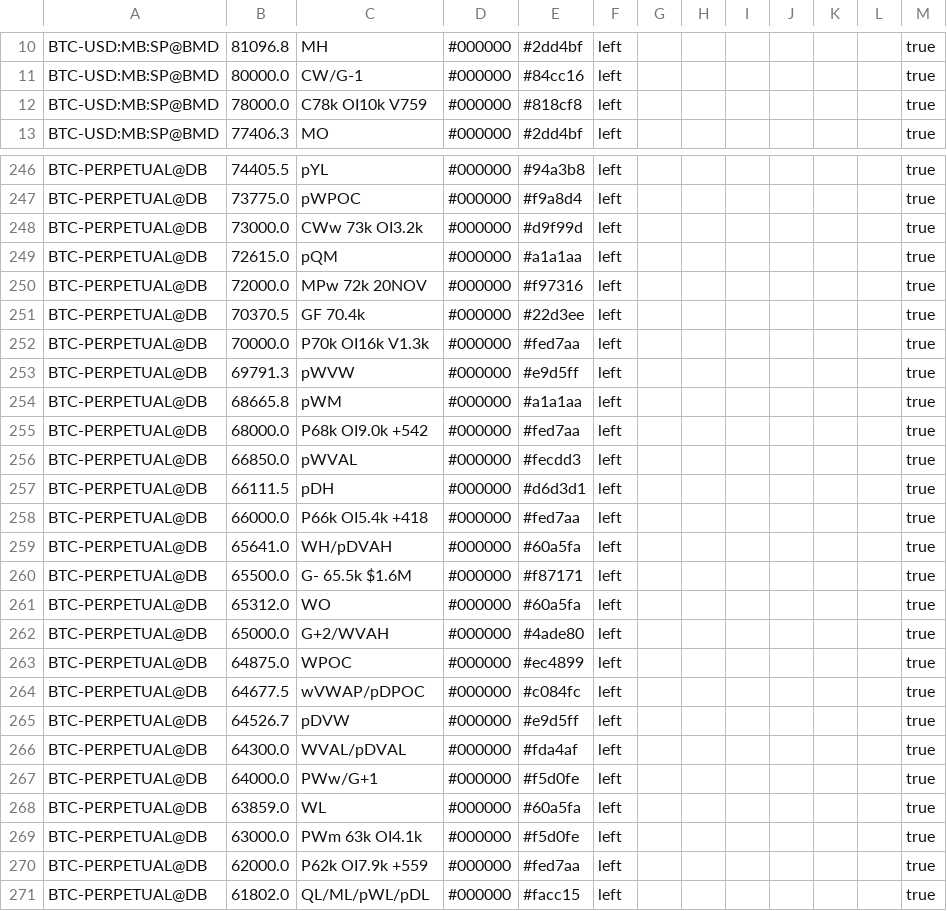
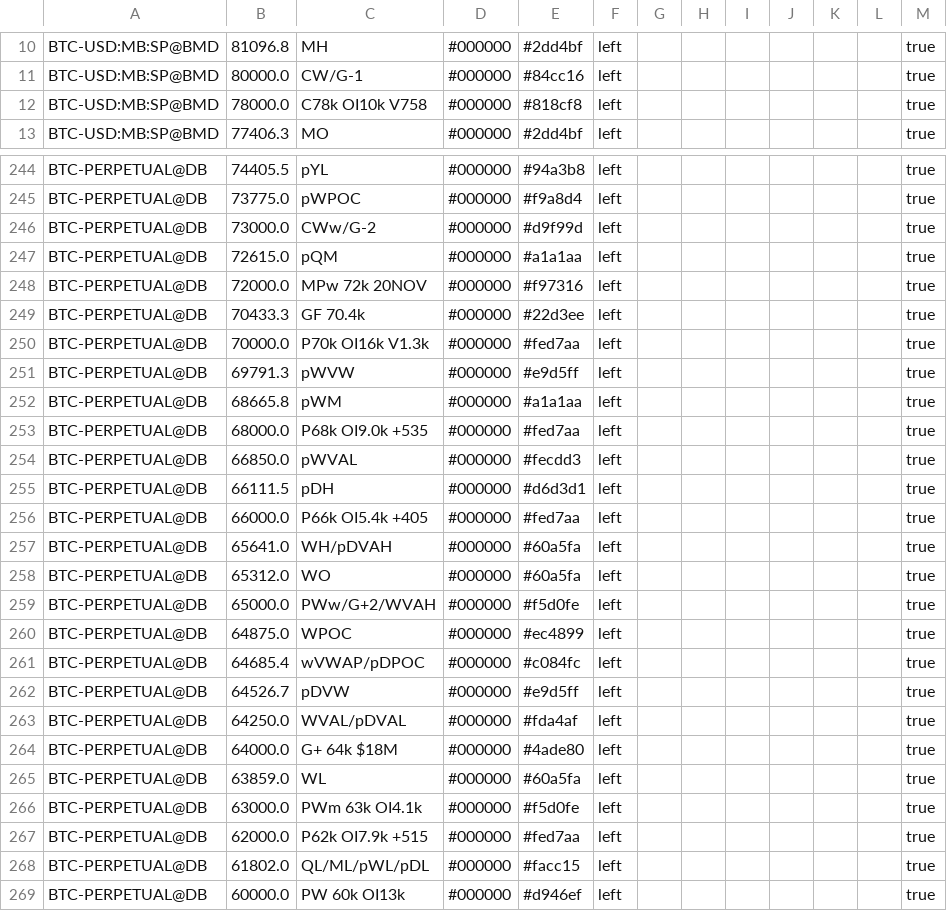
Before and after one commit to trendset1/bm-levels, a CSV file: bm_levels.csv, drawn as a sheet; only a part is shown, gaps mark what is left out; the shorter side is filled out with more unchanged rows; the diff covers the shown part only.

```diff
--- a/bm_levels.csv
+++ b/bm_levels.csv
@@ -11,3 +11,3 @@
 "BTC-USD:MB:SP@BMD","80000.0","CW/G-1","#000000","#84cc16","left","","","","","","","true"
-"BTC-USD:MB:SP@BMD","78000.0","C78k OI10k V759","#000000","#818cf8","left","","","","","","","true"
+"BTC-USD:MB:SP@BMD","78000.0","C78k OI10k V758","#000000","#818cf8","left","","","","","","","true"
 "BTC-USD:MB:SP@BMD","77406.3","MO","#000000","#2dd4bf","left","","","","","","","true"
@@ -247,6 +245,6 @@
 "BTC-PERPETUAL@DB","73775.0","pWPOC","#000000","#f9a8d4","left","","","","","","","true"
-"BTC-PERPETUAL@DB","73000.0","CWw 73k OI3.2k","#000000","#d9f99d","left","","","","","","","true"
+"BTC-PERPETUAL@DB","73000.0","CWw/G-2","#000000","#d9f99d","left","","","","","","","true"
 "BTC-PERPETUAL@DB","72615.0","pQM","#000000","#a1a1aa","left","","","","","","","true"
 "BTC-PERPETUAL@DB","72000.0","MPw 72k 20NOV","#000000","#f97316","left","","","","","","","true"
-"BTC-PERPETUAL@DB","70370.5","GF 70.4k","#000000","#22d3ee","left","","","","","","","true"
+"BTC-PERPETUAL@DB","70433.3","GF 70.4k","#000000","#22d3ee","left","","","","","","","true"
 "BTC-PERPETUAL@DB","70000.0","P70k OI16k V1.3k","#000000","#fed7aa","left","","","","","","","true"
@@ -254,18 +252,17 @@
 "BTC-PERPETUAL@DB","68665.8","pWM","#000000","#a1a1aa","left","","","","","","","true"
-"BTC-PERPETUAL@DB","68000.0","P68k OI9.0k +542","#000000","#fed7aa","left","","","","","","","true"
+"BTC-PERPETUAL@DB","68000.0","P68k OI9.0k +535","#000000","#fed7aa","left","","","","","","","true"
 "BTC-PERPETUAL@DB","66850.0","pWVAL","#000000","#fecdd3","left","","","","","","","true"
 "BTC-PERPETUAL@DB","66111.5","pDH","#000000","#d6d3d1","left","","","","","","","true"
-"BTC-PERPETUAL@DB","66000.0","P66k OI5.4k +418","#000000","#fed7aa","left","","","","","","","true"
+"BTC-PERPETUAL@DB","66000.0","P66k OI5.4k +405","#000000","#fed7aa","left","","","","","","","true"
 "BTC-PERPETUAL@DB","65641.0","WH/pDVAH","#000000","#60a5fa","left","","","","","","","true"
-"BTC-PERPETUAL@DB","65500.0","G- 65.5k $1.6M","#000000","#f87171","left","","","","","","","true"
 "BTC-PERPETUAL@DB","65312.0","WO","#000000","#60a5fa","left","","","","","","","true"
-"BTC-PERPETUAL@DB","65000.0","G+2/WVAH","#000000","#4ade80","left","","","","","","","true"
+"BTC-PERPETUAL@DB","65000.0","PWw/G+2/WVAH","#000000","#f5d0fe","left","","","","","","","true"
 "BTC-PERPETUAL@DB","64875.0","WPOC","#000000","#ec4899","left","","","","","","","true"
-"BTC-PERPETUAL@DB","64677.5","wVWAP/pDPOC","#000000","#c084fc","left","","","","","","","true"
+"BTC-PERPETUAL@DB","64685.4","wVWAP/pDPOC","#000000","#c084fc","left","","","","","","","true"
 "BTC-PERPETUAL@DB","64526.7","pDVW","#000000","#e9d5ff","left","","","","","","","true"
-"BTC-PERPETUAL@DB","64300.0","WVAL/pDVAL","#000000","#fda4af","left","","","","","","","true"
-"BTC-PERPETUAL@DB","64000.0","PWw/G+1","#000000","#f5d0fe","left","","","","","","","true"
+"BTC-PERPETUAL@DB","64250.0","WVAL/pDVAL","#000000","#fda4af","left","","","","","","","true"
+"BTC-PERPETUAL@DB","64000.0","G+ 64k $18M","#000000","#4ade80","left","","","","","","","true"
 "BTC-PERPETUAL@DB","63859.0","WL","#000000","#60a5fa","left","","","","","","","true"
 "BTC-PERPETUAL@DB","63000.0","PWm 63k OI4.1k","#000000","#f5d0fe","left","","","","","","","true"
-"BTC-PERPETUAL@DB","62000.0","P62k OI7.9k +559","#000000","#fed7aa","left","","","","","","","true"
+"BTC-PERPETUAL@DB","62000.0","P62k OI7.9k +515","#000000","#fed7aa","left","","","","","","","true"
 "BTC-PERPETUAL@DB","61802.0","QL/ML/pWL/pDL","#000000","#facc15","left","","","","","","","true"
```
Also changed, not shown: 2 removed rows and 60 edited cells elsewhere in this file.
